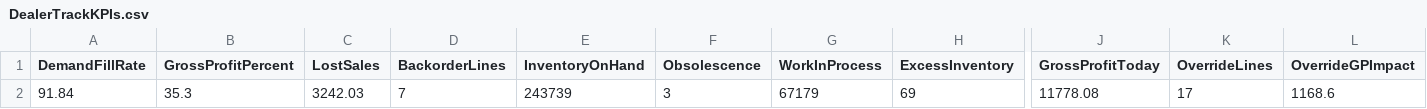
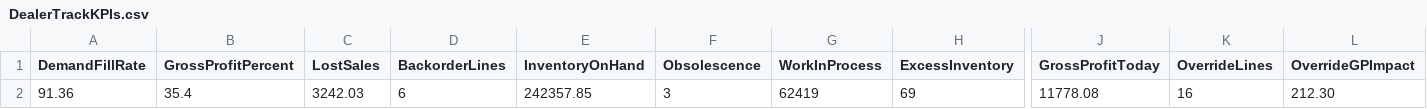
Before and after one commit to JungeParts/KPIDashboard, a CSV file: DealerTrackKPIs.csv, drawn as a sheet; only a part is shown, gaps mark what is left out; the diff names each change by its address in the sheet, - before the commit and + after, or states it on an @@ line.

Commit message:
Update DealerTrackKPIs.csv

```diff
--- a/DealerTrackKPIs.csv
+++ b/DealerTrackKPIs.csv
-A2 (DemandFillRate): 91.84
+A2 (DemandFillRate): 91.36
-B2 (GrossProfitPercent): 35.3
+B2 (GrossProfitPercent): 35.4
-D2 (BackorderLines): 7
+D2 (BackorderLines): 6
-E2 (InventoryOnHand): 243739
+E2 (InventoryOnHand): 242357.85
-G2 (WorkInProcess): 67179
+G2 (WorkInProcess): 62419
-K2 (OverrideLines): 17
+K2 (OverrideLines): 16
-L2 (OverrideGPImpact): 1168.6
+L2 (OverrideGPImpact): 212.30
```
